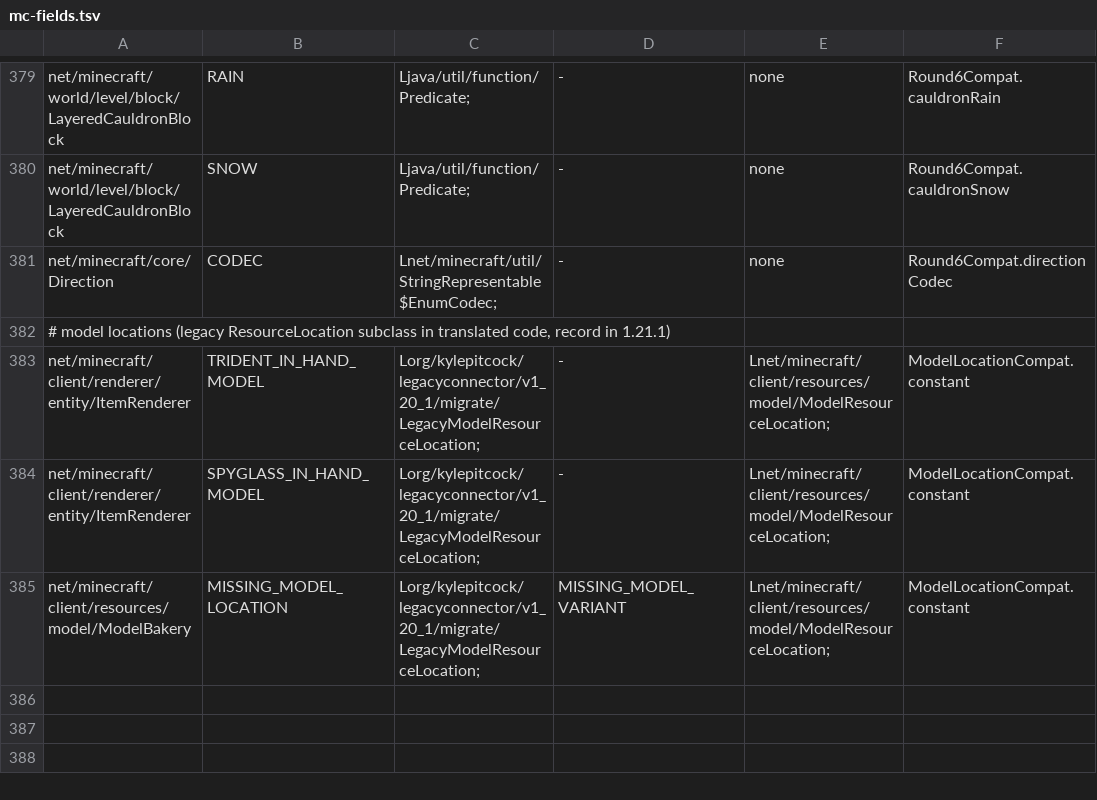
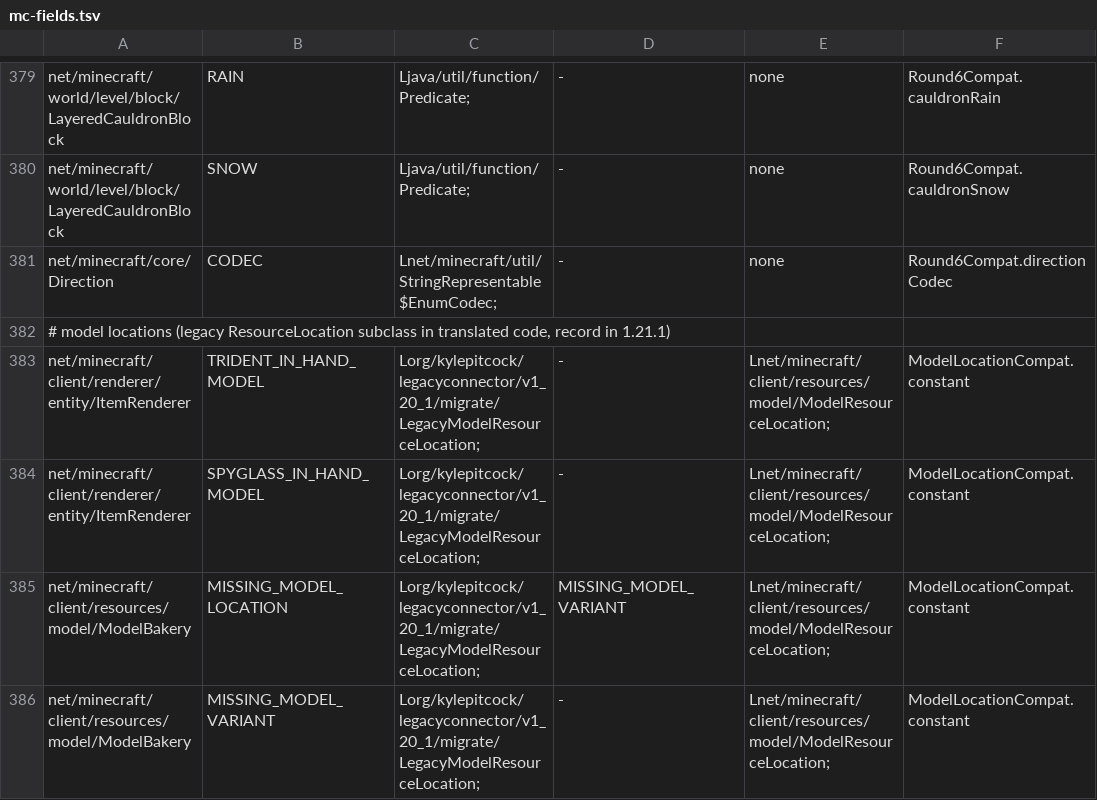
Before and after one commit to kylepitcock/Legacy-Connector, a TSV file: loader/src/main/resources/legacyconnector/forward/1.20.1/mc-fields.tsv, drawn as a sheet; only a part is shown, gaps mark what is left out; the diff names each change by its address in the sheet, - before the commit and + after, or states it on an @@ line.

```diff
--- a/loader/src/main/resources/legacyconnector/forward/1.20.1/mc-fields.tsv
+++ b/loader/src/main/resources/legacyconnector/forward/1.20.1/mc-fields.tsv
+row 386: net/minecraft/client/resources/model/ModelBakery | MISSING_MODEL_VARIANT | Lorg/kylepitcock/legacyconnector/v1_20_1/migrate/LegacyModelResourceLocation; | - | Lnet/minecraft/client/resources/model/ModelResourceLocation; | ModelLocationCompat.constant
```
Also changed, not shown: loader/src/main/resources/legacyconnector/forward/1.20.1/forge-curated-renames.tsv, loader/src/main/resources/legacyconnector/forward/1.20.1/mc-calls.tsv, 5 other files.
